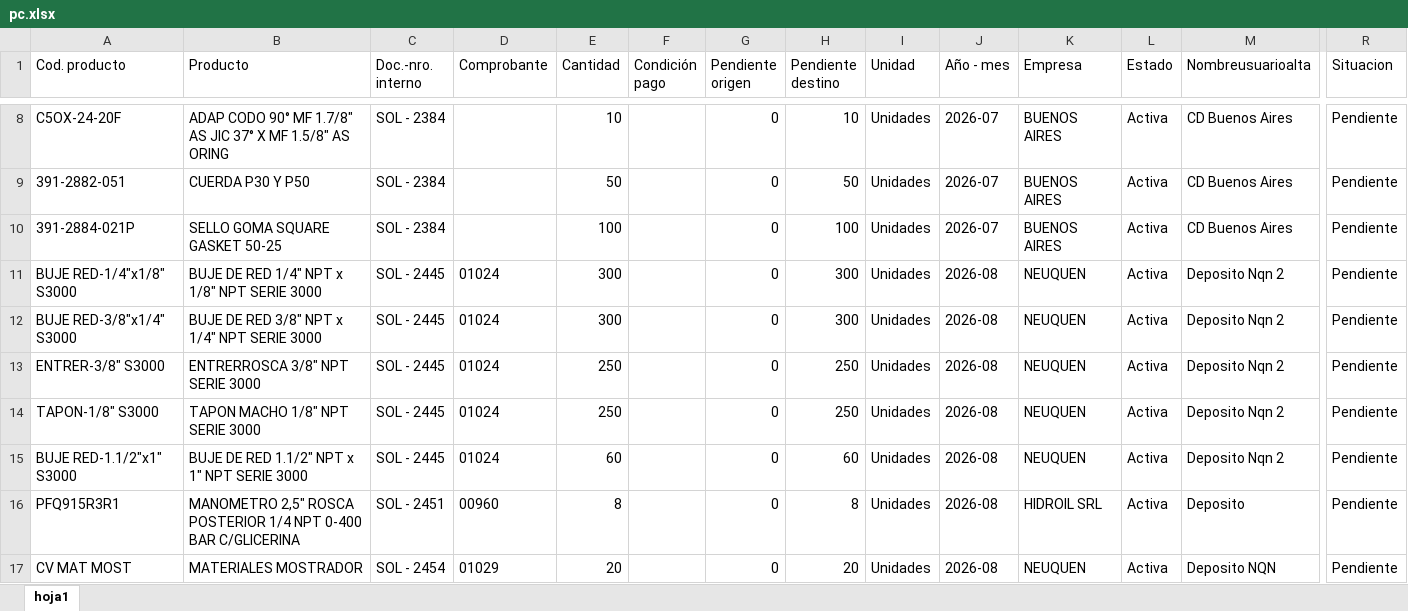
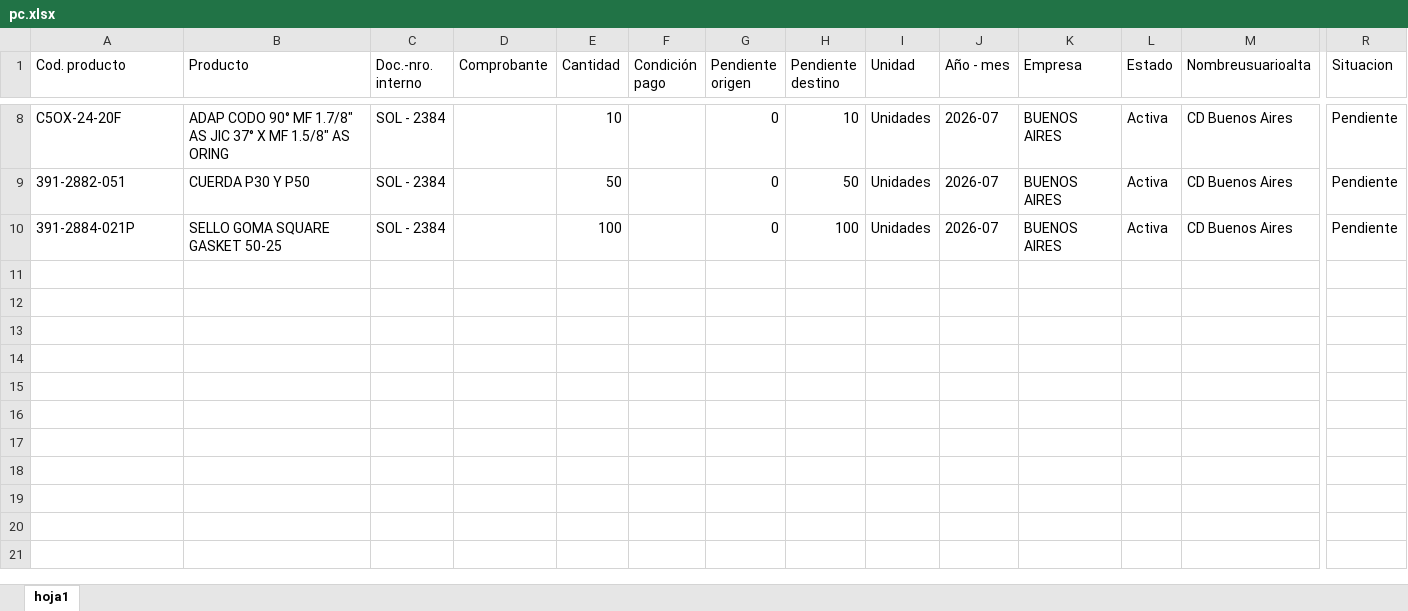
Before and after one commit to depositobsas/hidroil-stock, an Excel workbook: pc.xlsx, sheet hoja1, drawn as a sheet; only a part is shown, gaps mark what is left out; values as stored, in another font and other column widths than the file's, no borders; rows hold the shown columns only; the diff names each change by its address in the sheet, - before the commit and + after, or states it on an @@ line.

```diff
--- a/pc.xlsx (sheet hoja1)
+++ b/pc.xlsx (sheet hoja1)
-row 11: BUJE RED-1/4"x1/8" S3000 | BUJE DE RED 1/4" NPT x 1/8" NPT SERIE 3000 | SOL - 2445 | 01024 | 300 |  | 0 | 300 | Unidades | 2026-08 | NEUQUEN | Activa | Deposito Nqn 2 | Pendiente
-row 12: BUJE RED-3/8"x1/4" S3000 | BUJE DE RED 3/8" NPT x 1/4" NPT SERIE 3000 | SOL - 2445 | 01024 | 300 |  | 0 | 300 | Unidades | 2026-08 | NEUQUEN | Activa | Deposito Nqn 2 | Pendiente
-row 13: ENTRER-3/8" S3000 | ENTRERROSCA 3/8" NPT SERIE 3000 | SOL - 2445 | 01024 | 250 |  | 0 | 250 | Unidades | 2026-08 | NEUQUEN | Activa | Deposito Nqn 2 | Pendiente
-row 14: TAPON-1/8" S3000 | TAPON MACHO 1/8" NPT SERIE 3000 | SOL - 2445 | 01024 | 250 |  | 0 | 250 | Unidades | 2026-08 | NEUQUEN | Activa | Deposito Nqn 2 | Pendiente
-row 15: BUJE RED-1.1/2"x1" S3000 | BUJE DE RED 1.1/2" NPT x 1" NPT SERIE 3000 | SOL - 2445 | 01024 | 60 |  | 0 | 60 | Unidades | 2026-08 | NEUQUEN | Activa | Deposito Nqn 2 | Pendiente
-row 16: PFQ915R3R1 | MANOMETRO 2,5" ROSCA POSTERIOR 1/4 NPT 0-400 BAR C/GLICERINA | SOL - 2451 | 00960 | 8 |  | 0 | 8 | Unidades | 2026-08 | HIDROIL SRL | Activa | Deposito | Pendiente
-row 17: CV MAT MOST | MATERIALES MOSTRADOR | SOL - 2454 | 01029 | 20 |  | 0 | 20 | Unidades | 2026-08 | NEUQUEN | Activa | Deposito NQN | Pendiente
```
Also changed, not shown: oc.xlsx, 1 other file.
